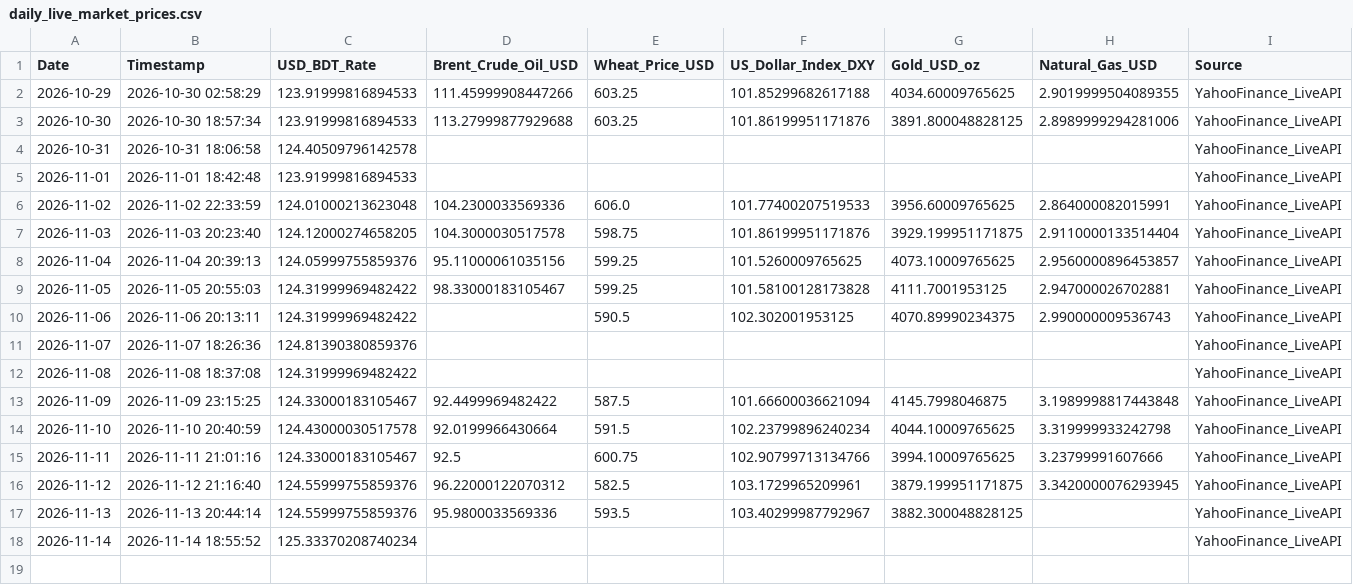
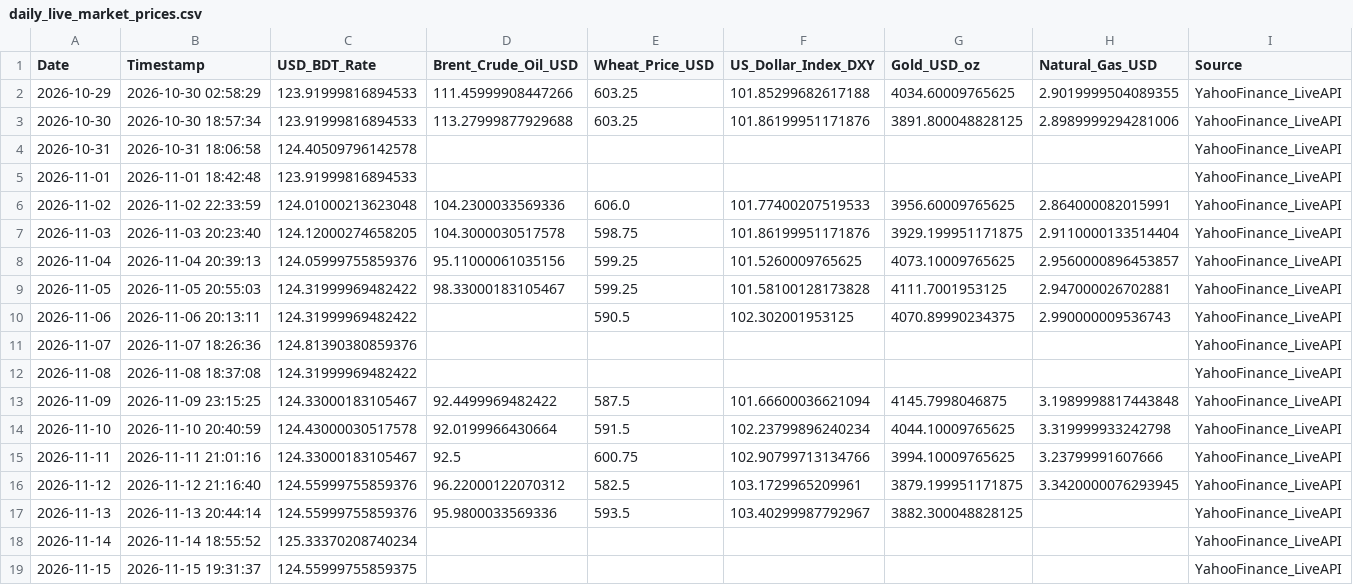
Before and after one commit to Mahedi8x/ai_economic, a CSV file: data/raw/daily_live_market_prices.csv, drawn as a sheet.

```diff
--- a/data/raw/daily_live_market_prices.csv
+++ b/data/raw/daily_live_market_prices.csv
@@ -18 +18,2 @@ Date,Timestamp,USD_BDT_Rate,Brent_Crude_Oil_USD,Wheat_Price_USD,US_Dollar_Index_
 2026-11-14,2026-11-14 18:55:52,125.33370208740234,,,,,,YahooFinance_LiveAPI
+2026-11-15,2026-11-15 19:31:37,124.55999755859375,,,,,,YahooFinance_LiveAPI
```
Also changed, not shown: data/processed/nowcast_log.csv, nowcast_log.csv, 1 other file.
